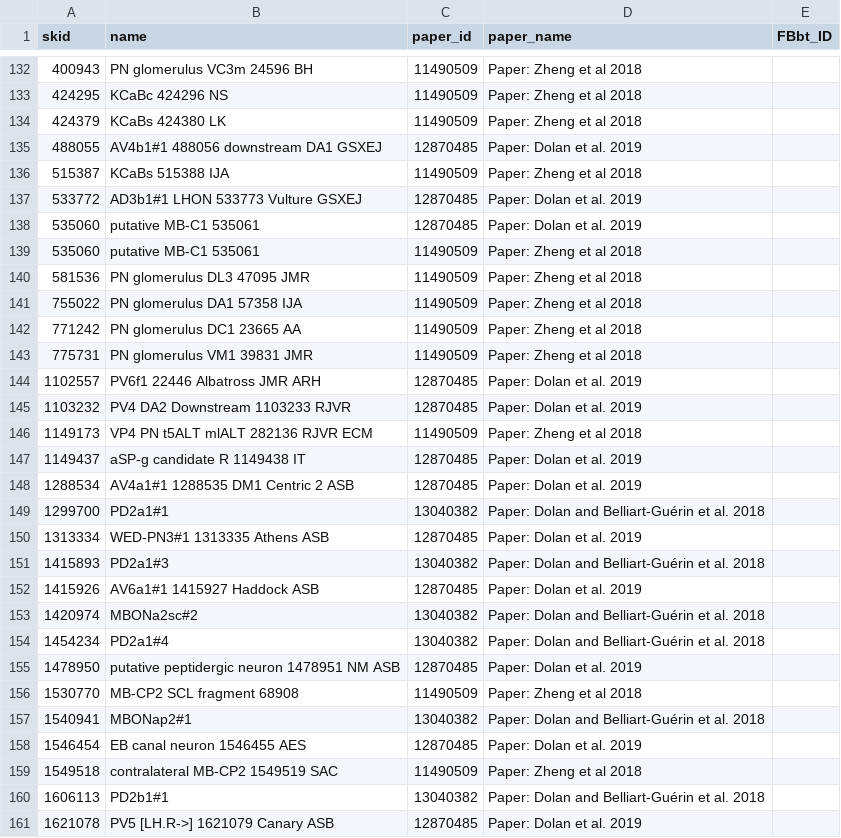
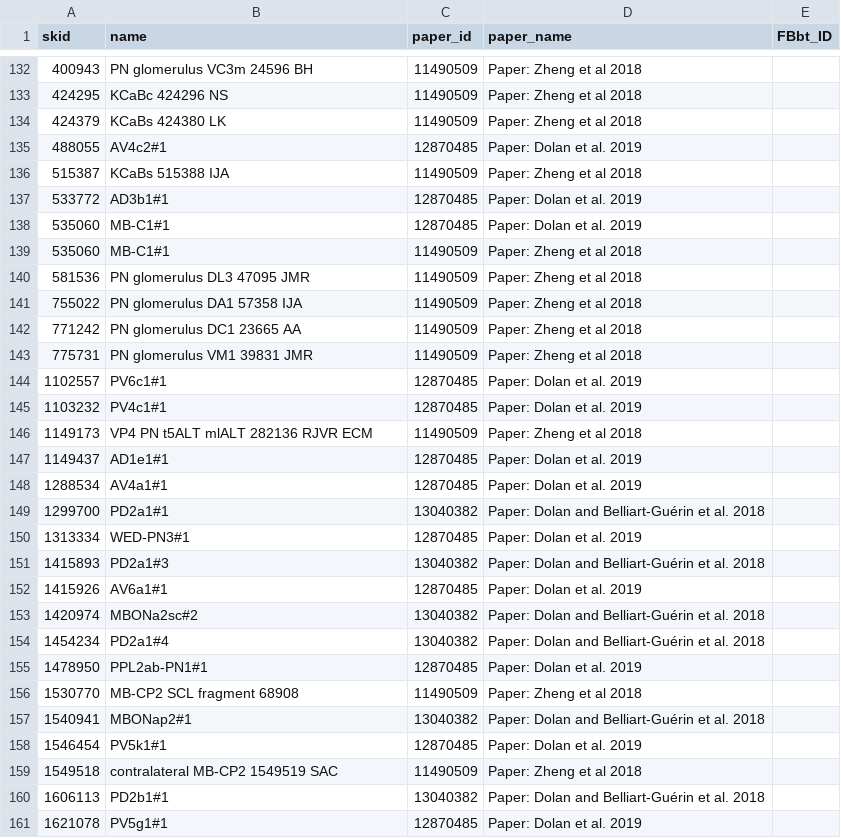
Before and after one commit to VirtualFlyBrain/VFB_reporting_results, a TSV file: FAFB_new_skids.tsv, drawn as a sheet; only a part is shown, gaps mark what is left out; the diff covers the shown part only.

```diff
--- a/FAFB_new_skids.tsv
+++ b/FAFB_new_skids.tsv
@@ -134,7 +134,7 @@ skid	name	paper_id	paper_name	FBbt_ID
 424379	KCaBs 424380 LK	11490509	Paper: Zheng et al 2018	
-488055	AV4b1#1 488056 downstream DA1 GSXEJ	12870485	Paper: Dolan et al. 2019	
+488055	AV4c2#1	12870485	Paper: Dolan et al. 2019	
 515387	KCaBs 515388 IJA	11490509	Paper: Zheng et al 2018	
-533772	AD3b1#1 LHON 533773 Vulture GSXEJ	12870485	Paper: Dolan et al. 2019	
-535060	putative MB-C1 535061	12870485	Paper: Dolan et al. 2019	
-535060	putative MB-C1 535061	11490509	Paper: Zheng et al 2018	
+533772	AD3b1#1	12870485	Paper: Dolan et al. 2019	
+535060	MB-C1#1	12870485	Paper: Dolan et al. 2019	
+535060	MB-C1#1	11490509	Paper: Zheng et al 2018	
 581536	PN glomerulus DL3 47095 JMR	11490509	Paper: Zheng et al 2018	
@@ -143,19 +143,19 @@ skid	name	paper_id	paper_name	FBbt_ID
 775731	PN glomerulus VM1 39831 JMR	11490509	Paper: Zheng et al 2018	
-1102557	PV6f1 22446 Albatross JMR ARH	12870485	Paper: Dolan et al. 2019	
-1103232	PV4 DA2 Downstream 1103233 RJVR	12870485	Paper: Dolan et al. 2019	
+1102557	PV6c1#1	12870485	Paper: Dolan et al. 2019	
+1103232	PV4c1#1	12870485	Paper: Dolan et al. 2019	
 1149173	VP4 PN t5ALT mlALT 282136 RJVR ECM	11490509	Paper: Zheng et al 2018	
-1149437	aSP-g candidate R 1149438 IT	12870485	Paper: Dolan et al. 2019	
-1288534	AV4a1#1 1288535 DM1 Centric 2 ASB	12870485	Paper: Dolan et al. 2019	
+1149437	AD1e1#1	12870485	Paper: Dolan et al. 2019	
+1288534	AV4a1#1	12870485	Paper: Dolan et al. 2019	
 1299700	PD2a1#1	13040382	Paper: Dolan and Belliart-Guérin et al. 2018	
-1313334	WED-PN3#1 1313335 Athens ASB	12870485	Paper: Dolan et al. 2019	
+1313334	WED-PN3#1	12870485	Paper: Dolan et al. 2019	
 1415893	PD2a1#3	13040382	Paper: Dolan and Belliart-Guérin et al. 2018	
-1415926	AV6a1#1 1415927 Haddock ASB	12870485	Paper: Dolan et al. 2019	
+1415926	AV6a1#1	12870485	Paper: Dolan et al. 2019	
 1420974	MBONa2sc#2	13040382	Paper: Dolan and Belliart-Guérin et al. 2018	
 1454234	PD2a1#4	13040382	Paper: Dolan and Belliart-Guérin et al. 2018	
-1478950	putative peptidergic neuron 1478951 NM ASB	12870485	Paper: Dolan et al. 2019	
+1478950	PPL2ab-PN1#1	12870485	Paper: Dolan et al. 2019	
 1530770	MB-CP2 SCL fragment 68908	11490509	Paper: Zheng et al 2018	
 1540941	MBONap2#1	13040382	Paper: Dolan and Belliart-Guérin et al. 2018	
-1546454	EB canal neuron 1546455 AES	12870485	Paper: Dolan et al. 2019	
+1546454	PV5k1#1	12870485	Paper: Dolan et al. 2019	
 1549518	contralateral MB-CP2 1549519 SAC	11490509	Paper: Zheng et al 2018	
 1606113	PD2b1#1	13040382	Paper: Dolan and Belliart-Guérin et al. 2018	
-1621078	PV5 [LH.R->] 1621079 Canary ASB	12870485	Paper: Dolan et al. 2019	
+1621078	PV5g1#1	12870485	Paper: Dolan et al. 2019	
```
Also changed, not shown: 83 edited cells elsewhere in this file, 1 other file.
